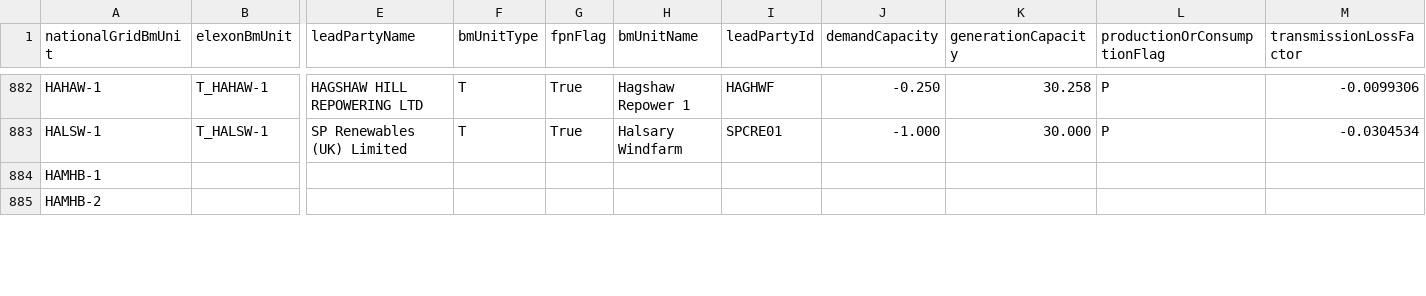
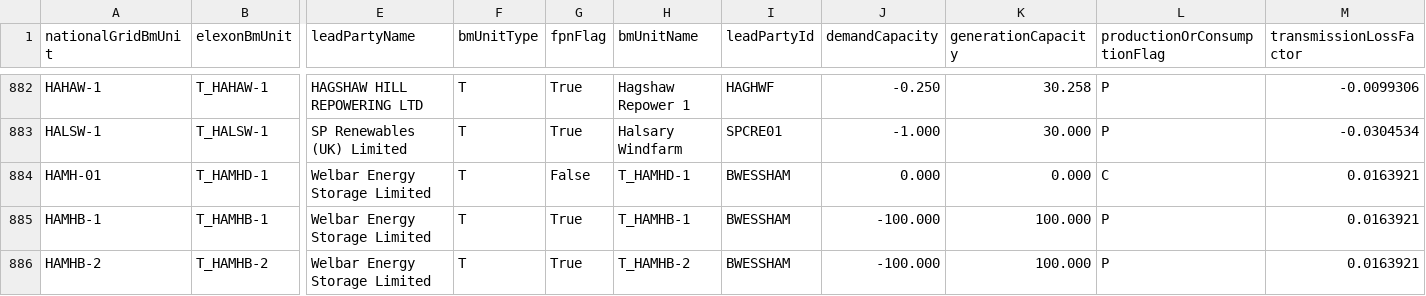
Before and after one commit to e-zaline/power-plant-explorer, a CSV file: data/unit list/elexon/ElexonUnits.csv, drawn as a sheet; only a part is shown, gaps mark what is left out; addresses are those after the commit; rows hold the shown columns only; the diff covers the shown part only; the diff names each change by its address in the sheet, - before the commit and + after, or states it on an @@ line.

```diff
--- a/data/unit list/elexon/ElexonUnits.csv
+++ b/data/unit list/elexon/ElexonUnits.csv
+row 884: HAMH-01 | T_HAMHD-1 | Welbar Energy Storage Limited | T | False | T_HAMHD-1 | BWESSHAM | 0.000 | 0.000 | C | 0.0163921
-B885 (elexonBmUnit): (empty)
+B885 (elexonBmUnit): T_HAMHB-1
-E885:E886 (leadPartyName): (empty)
+E885:E886 (leadPartyName): Welbar Energy Storage Limited
-F885:F886 (bmUnitType): (empty)
+F885:F886 (bmUnitType): T
-G885:G886 (fpnFlag): (empty)
+G885:G886 (fpnFlag): True
-H885 (bmUnitName): (empty)
+H885 (bmUnitName): T_HAMHB-1
-I885:I886 (leadPartyId): (empty)
+I885:I886 (leadPartyId): BWESSHAM
-J885:J886 (demandCapacity): (empty)
+J885:J886 (demandCapacity): -100.000
-K885:K886 (generationCapacity): (empty)
+K885:K886 (generationCapacity): 100.000
-L885:L886 (productionOrConsumptionFlag): (empty)
+L885:L886 (productionOrConsumptionFlag): P
-M885:M886 (transmissionLossFactor): (empty)
+M885:M886 (transmissionLossFactor): 0.0163921
-B886 (elexonBmUnit): (empty)
+B886 (elexonBmUnit): T_HAMHB-2
-H886 (bmUnitName): (empty)
+H886 (bmUnitName): T_HAMHB-2
```
Also changed, not shown: 6 added rows and 40 edited cells elsewhere in this file, 3 other files.
